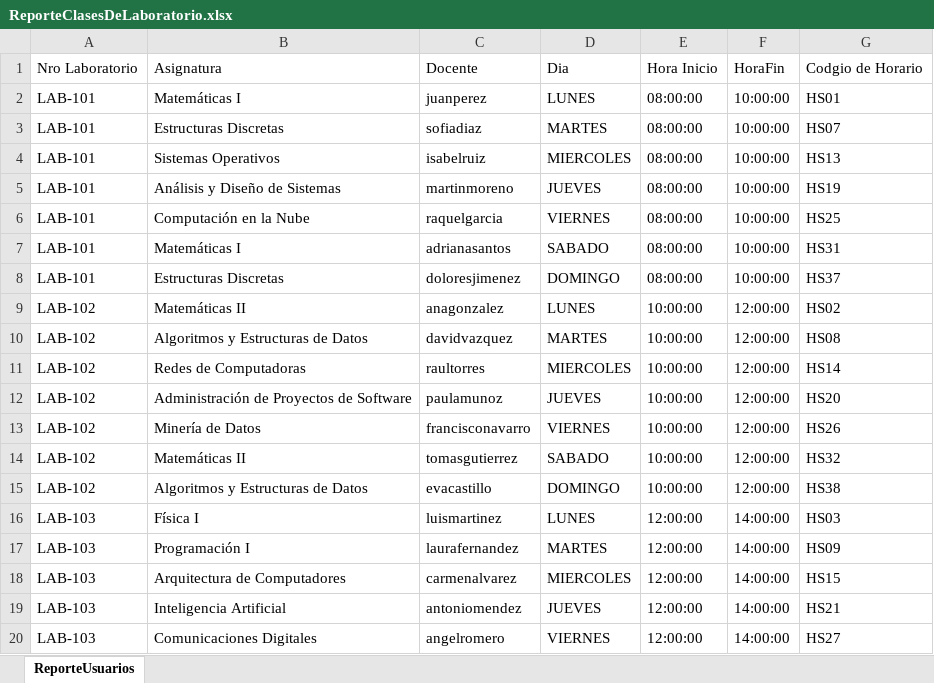
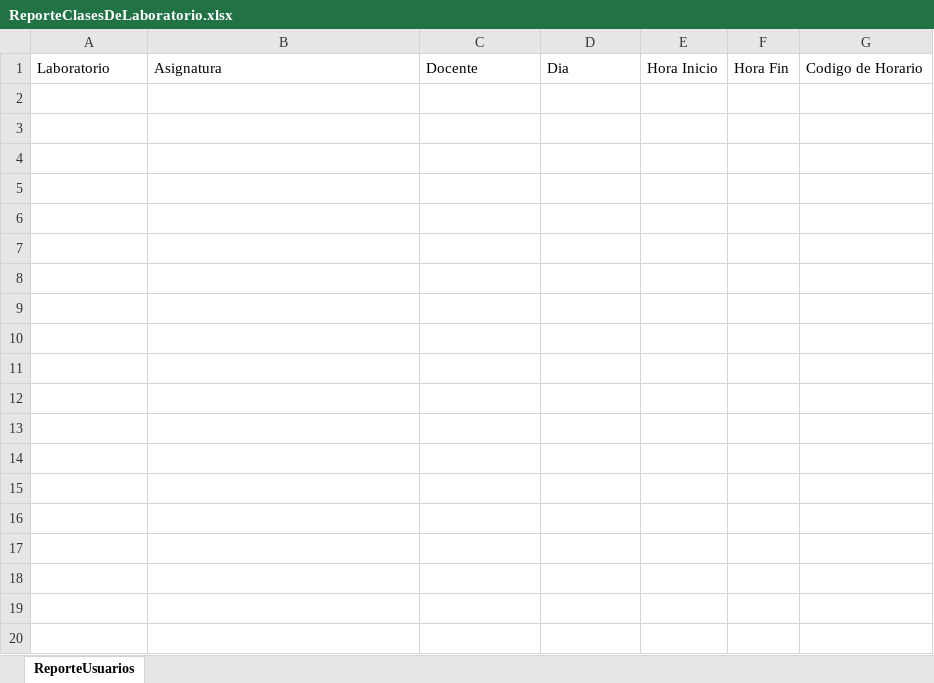
Before and after one commit to cotanol/ProyectoAsistenciaUNFV, an Excel workbook: ProyectoAsistencia/ReporteClasesDeLaboratorio.xlsx, sheet ReporteUsuarios, drawn as a sheet; only a part is shown; values as stored, in another font and other column widths than the file's, no borders; the diff covers the shown part only; the diff names each change by its address in the sheet, - before the commit and + after, or states it on an @@ line.

Commit message:
excel_gui04

```diff
--- a/ProyectoAsistencia/ReporteClasesDeLaboratorio.xlsx (sheet ReporteUsuarios)
+++ b/ProyectoAsistencia/ReporteClasesDeLaboratorio.xlsx (sheet ReporteUsuarios)
-A1: Nro Laboratorio
+A1: Laboratorio
-F1: HoraFin
+F1: Hora Fin
-G1: Codgio de Horario
+G1: Codigo de Horario
-row 2: LAB-101 | Matemáticas I | juanperez | LUNES | 08:00:00 | 10:00:00 | HS01
-row 3: LAB-101 | Estructuras Discretas | sofiadiaz | MARTES | 08:00:00 | 10:00:00 | HS07
-row 4: LAB-101 | Sistemas Operativos | isabelruiz | MIERCOLES | 08:00:00 | 10:00:00 | HS13
-row 5: LAB-101 | Análisis y Diseño de Sistemas | martinmoreno | JUEVES | 08:00:00 | 10:00:00 | HS19
-row 6: LAB-101 | Computación en la Nube | raquelgarcia | VIERNES | 08:00:00 | 10:00:00 | HS25
-row 7: LAB-101 | Matemáticas I | adrianasantos | SABADO | 08:00:00 | 10:00:00 | HS31
-row 8: LAB-101 | Estructuras Discretas | doloresjimenez | DOMINGO | 08:00:00 | 10:00:00 | HS37
-row 9: LAB-102 | Matemáticas II | anagonzalez | LUNES | 10:00:00 | 12:00:00 | HS02
-row 10: LAB-102 | Algoritmos y Estructuras de Datos | davidvazquez | MARTES | 10:00:00 | 12:00:00 | HS08
-row 11: LAB-102 | Redes de Computadoras | raultorres | MIERCOLES | 10:00:00 | 12:00:00 | HS14
-row 12: LAB-102 | Administración de Proyectos de Software | paulamunoz | JUEVES | 10:00:00 | 12:00:00 | HS20
-row 13: LAB-102 | Minería de Datos | francisconavarro | VIERNES | 10:00:00 | 12:00:00 | HS26
-row 14: LAB-102 | Matemáticas II | tomasgutierrez | SABADO | 10:00:00 | 12:00:00 | HS32
-row 15: LAB-102 | Algoritmos y Estructuras de Datos | evacastillo | DOMINGO | 10:00:00 | 12:00:00 | HS38
-row 16: LAB-103 | Física I | luismartinez | LUNES | 12:00:00 | 14:00:00 | HS03
-row 17: LAB-103 | Programación I | laurafernandez | MARTES | 12:00:00 | 14:00:00 | HS09
-row 18: LAB-103 | Arquitectura de Computadores | carmenalvarez | MIERCOLES | 12:00:00 | 14:00:00 | HS15
-row 19: LAB-103 | Inteligencia Artificial | antoniomendez | JUEVES | 12:00:00 | 14:00:00 | HS21
-row 20: LAB-103 | Comunicaciones Digitales | angelromero | VIERNES | 12:00:00 | 14:00:00 | HS27
```
Also changed, not shown: 21 removed rows elsewhere in this sheet, 4 other files.
